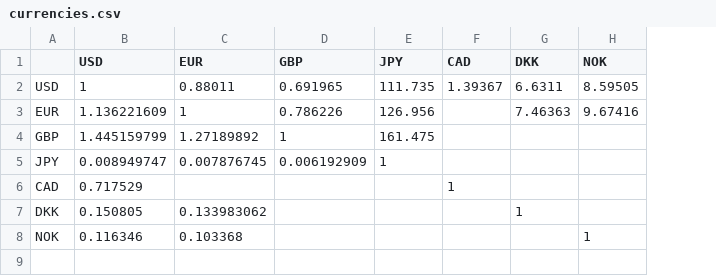
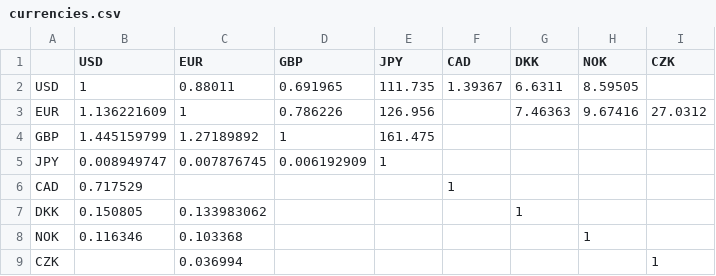
Before and after one commit to paparaka/LivingExpenses, a CSV file: import-tables/currencies.csv, drawn as a sheet; the diff names each change by its address in the sheet, - before the commit and + after, or states it on an @@ line.

```diff
--- a/import-tables/currencies.csv
+++ b/import-tables/currencies.csv
+column I (CZK), row 3: 27.0312
+row 9: CZK |  | 0.036994 |  |  |  |  |  | 1
```
Also changed, not shown: 11 other files.
